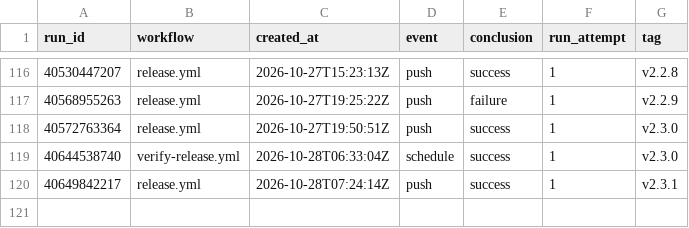
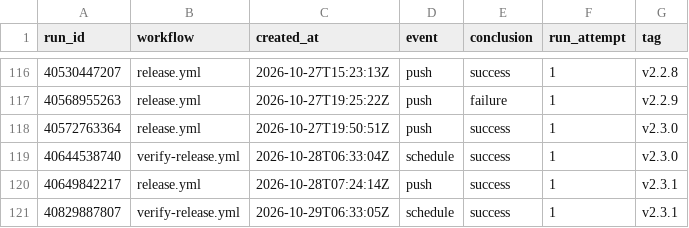
Before and after one commit to Zuehlke/labview-mcp, a CSV file: data/ci_downloads.csv, drawn as a sheet; only a part is shown, gaps mark what is left out; the diff names each change by its address in the sheet, - before the commit and + after, or states it on an @@ line.

```diff
--- a/data/ci_downloads.csv
+++ b/data/ci_downloads.csv
+row 121: 40829887807 | verify-release.yml | 2026-10-29T06:33:05Z | schedule | success | 1 | v2.3.1
```
Also changed, not shown: data/traffic.csv, 1 other file.
